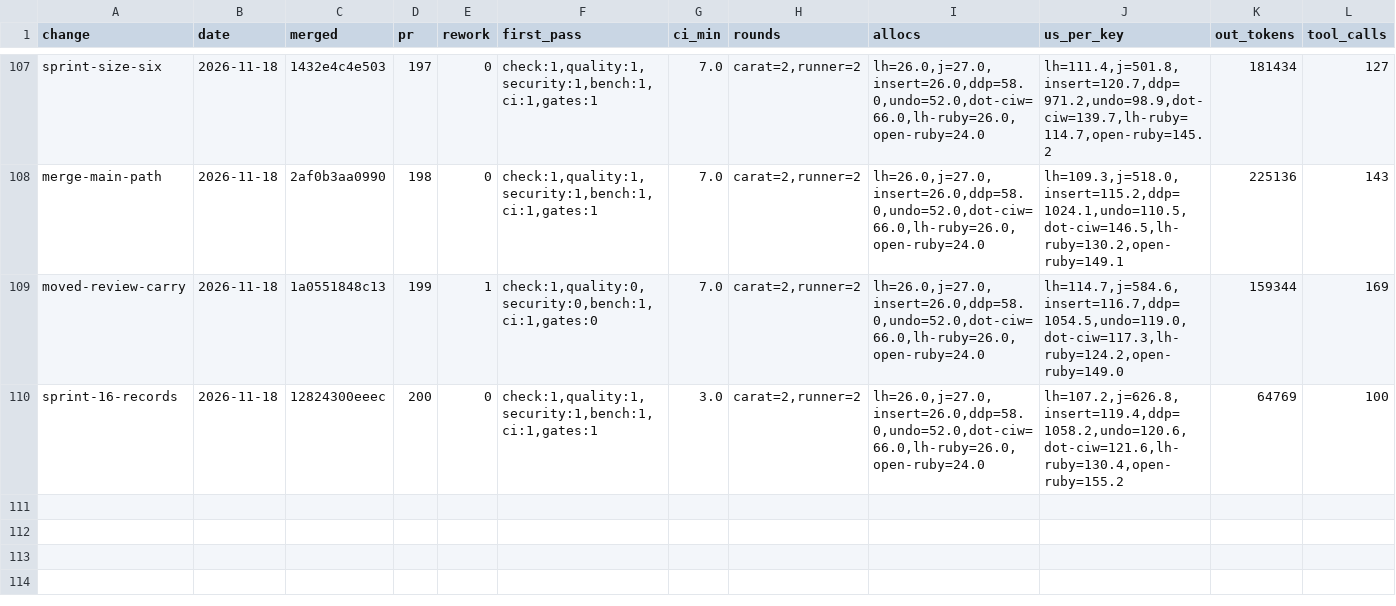
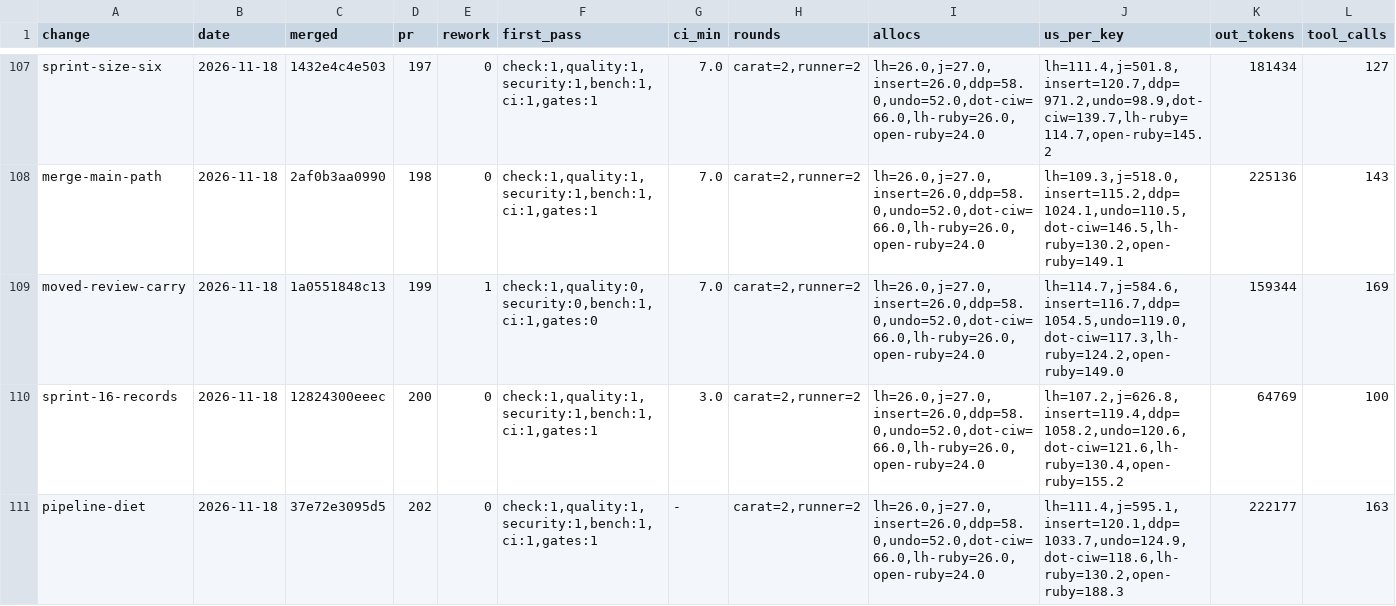
Before and after one commit to oraul/carat, a TSV file: docs/metrics-backlog.tsv, drawn as a sheet; only a part is shown, gaps mark what is left out; rows hold the shown columns only; the diff names each change by its address in the sheet, - before the commit and + after, or states it on an @@ line.

```diff
--- a/docs/metrics-backlog.tsv
+++ b/docs/metrics-backlog.tsv
+row 111: pipeline-diet | 2026-11-18 | 37e72e3095d5 | 202 | 0 | check:1,quality:1,security:1,bench:1,ci:1,gates:1 | - | carat=2,runner=2 | lh=26.0,j=27.0,insert=26.0,ddp=58.0,undo=52.0,dot-ciw=66.0,lh-ruby=26.0,open-ruby=24.0 | lh=111.4,j=595.1,insert=120.1,ddp=1033.7,undo=124.9,dot-ciw=118.6,lh-ruby=130.2,open-ruby=188.3 | 222177 | 163
```
Also changed, not shown: 2 other files.
